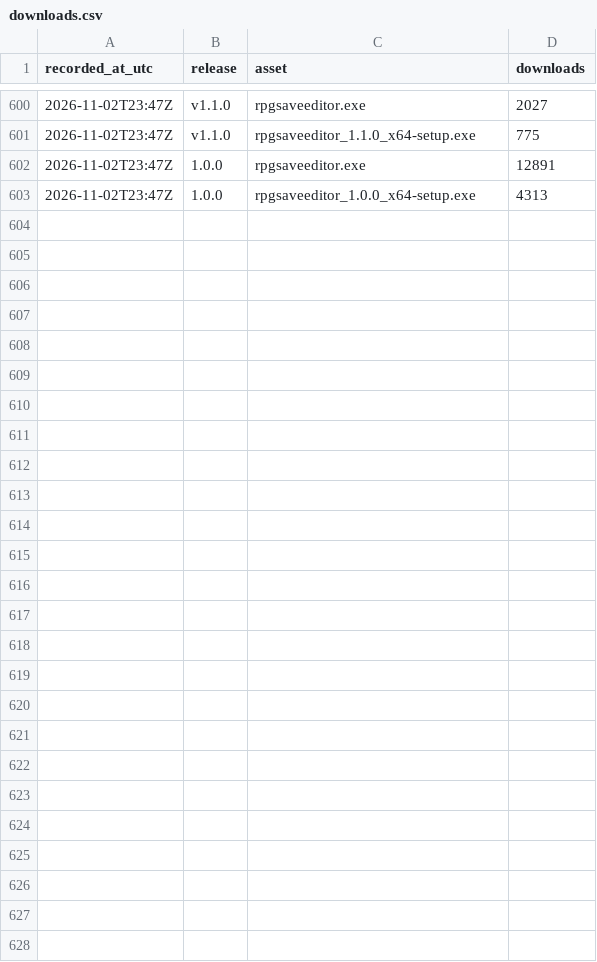
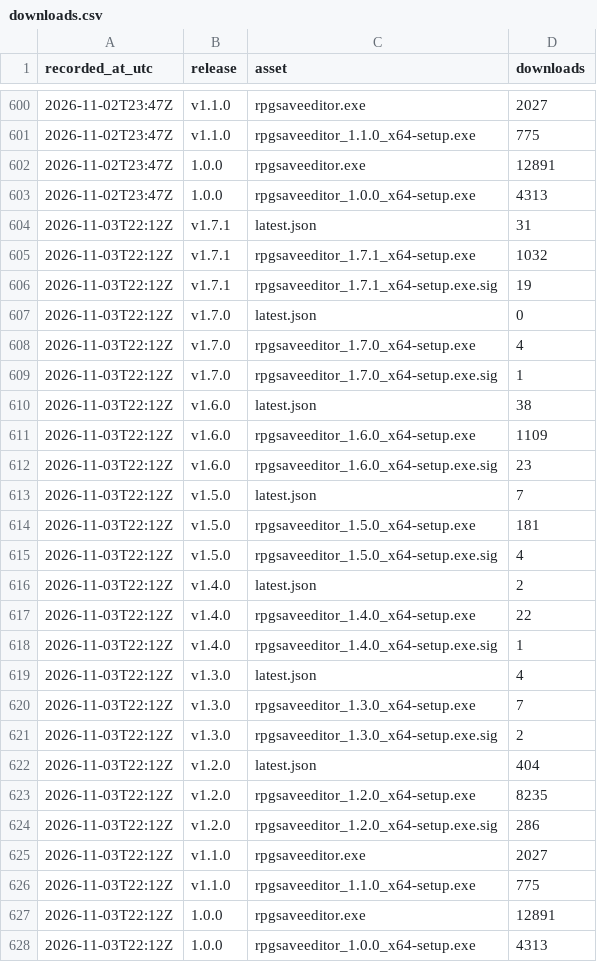
Before and after one commit to truongthang2211/RPGSaveEditor, a CSV file: downloads.csv, drawn as a sheet; only a part is shown, gaps mark what is left out.

```diff
--- a/downloads.csv
+++ b/downloads.csv
@@ -603 +603,26 @@ recorded_at_utc,release,asset,downloads
 "2026-11-02T23:47Z","1.0.0","rpgsaveeditor_1.0.0_x64-setup.exe",4313
+"2026-11-03T22:12Z","v1.7.1","latest.json",31
+"2026-11-03T22:12Z","v1.7.1","rpgsaveeditor_1.7.1_x64-setup.exe",1032
+"2026-11-03T22:12Z","v1.7.1","rpgsaveeditor_1.7.1_x64-setup.exe.sig",19
+"2026-11-03T22:12Z","v1.7.0","latest.json",0
+"2026-11-03T22:12Z","v1.7.0","rpgsaveeditor_1.7.0_x64-setup.exe",4
+"2026-11-03T22:12Z","v1.7.0","rpgsaveeditor_1.7.0_x64-setup.exe.sig",1
+"2026-11-03T22:12Z","v1.6.0","latest.json",38
+"2026-11-03T22:12Z","v1.6.0","rpgsaveeditor_1.6.0_x64-setup.exe",1109
+"2026-11-03T22:12Z","v1.6.0","rpgsaveeditor_1.6.0_x64-setup.exe.sig",23
+"2026-11-03T22:12Z","v1.5.0","latest.json",7
+"2026-11-03T22:12Z","v1.5.0","rpgsaveeditor_1.5.0_x64-setup.exe",181
+"2026-11-03T22:12Z","v1.5.0","rpgsaveeditor_1.5.0_x64-setup.exe.sig",4
+"2026-11-03T22:12Z","v1.4.0","latest.json",2
+"2026-11-03T22:12Z","v1.4.0","rpgsaveeditor_1.4.0_x64-setup.exe",22
+"2026-11-03T22:12Z","v1.4.0","rpgsaveeditor_1.4.0_x64-setup.exe.sig",1
+"2026-11-03T22:12Z","v1.3.0","latest.json",4
+"2026-11-03T22:12Z","v1.3.0","rpgsaveeditor_1.3.0_x64-setup.exe",7
+"2026-11-03T22:12Z","v1.3.0","rpgsaveeditor_1.3.0_x64-setup.exe.sig",2
+"2026-11-03T22:12Z","v1.2.0","latest.json",404
+"2026-11-03T22:12Z","v1.2.0","rpgsaveeditor_1.2.0_x64-setup.exe",8235
+"2026-11-03T22:12Z","v1.2.0","rpgsaveeditor_1.2.0_x64-setup.exe.sig",286
+"2026-11-03T22:12Z","v1.1.0","rpgsaveeditor.exe",2027
+"2026-11-03T22:12Z","v1.1.0","rpgsaveeditor_1.1.0_x64-setup.exe",775
+"2026-11-03T22:12Z","1.0.0","rpgsaveeditor.exe",12891
+"2026-11-03T22:12Z","1.0.0","rpgsaveeditor_1.0.0_x64-setup.exe",4313
```
